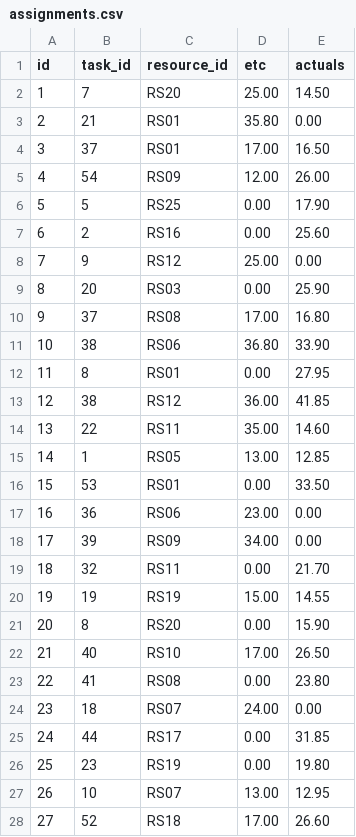
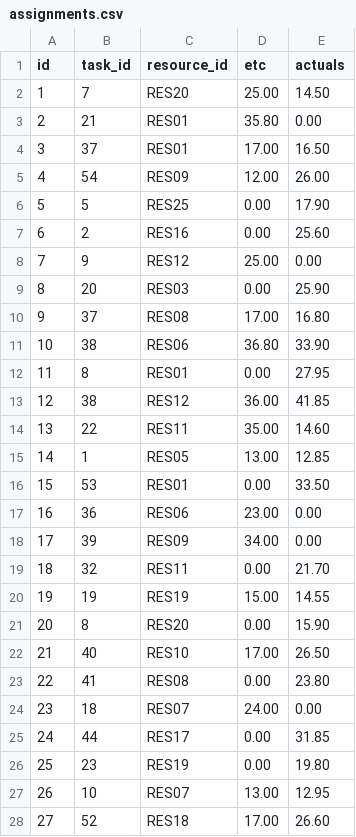
Before and after one commit to itd-apv/rest-api-task, a CSV file: src/main/resources/assignments.csv, drawn as a sheet; only a part is shown; the diff covers the shown part only.

```diff
--- a/src/main/resources/assignments.csv
+++ b/src/main/resources/assignments.csv
@@ -1,28 +1,28 @@
 id,task_id,resource_id,etc,actuals
-1,7,RS20,25.00,14.50
-2,21,RS01,35.80,0.00
-3,37,RS01,17.00,16.50
-4,54,RS09,12.00,26.00
-5,5,RS25,0.00,17.90
-6,2,RS16,0.00,25.60
-7,9,RS12,25.00,0.00
-8,20,RS03,0.00,25.90
-9,37,RS08,17.00,16.80
-10,38,RS06,36.80,33.90
-11,8,RS01,0.00,27.95
-12,38,RS12,36.00,41.85
-13,22,RS11,35.00,14.60
-14,1,RS05,13.00,12.85
-15,53,RS01,0.00,33.50
-16,36,RS06,23.00,0.00
-17,39,RS09,34.00,0.00
-18,32,RS11,0.00,21.70
-19,19,RS19,15.00,14.55
-20,8,RS20,0.00,15.90
-21,40,RS10,17.00,26.50
-22,41,RS08,0.00,23.80
-23,18,RS07,24.00,0.00
-24,44,RS17,0.00,31.85
-25,23,RS19,0.00,19.80
-26,10,RS07,13.00,12.95
-27,52,RS18,17.00,26.60
+1,7,RES20,25.00,14.50
+2,21,RES01,35.80,0.00
+3,37,RES01,17.00,16.50
+4,54,RES09,12.00,26.00
+5,5,RES25,0.00,17.90
+6,2,RES16,0.00,25.60
+7,9,RES12,25.00,0.00
+8,20,RES03,0.00,25.90
+9,37,RES08,17.00,16.80
+10,38,RES06,36.80,33.90
+11,8,RES01,0.00,27.95
+12,38,RES12,36.00,41.85
+13,22,RES11,35.00,14.60
+14,1,RES05,13.00,12.85
+15,53,RES01,0.00,33.50
+16,36,RES06,23.00,0.00
+17,39,RES09,34.00,0.00
+18,32,RES11,0.00,21.70
+19,19,RES19,15.00,14.55
+20,8,RES20,0.00,15.90
+21,40,RES10,17.00,26.50
+22,41,RES08,0.00,23.80
+23,18,RES07,24.00,0.00
+24,44,RES17,0.00,31.85
+25,23,RES19,0.00,19.80
+26,10,RES07,13.00,12.95
+27,52,RES18,17.00,26.60
```
Also changed, not shown: 93 edited cells elsewhere in this file, src/main/resources/resources.csv, 6 other files.
